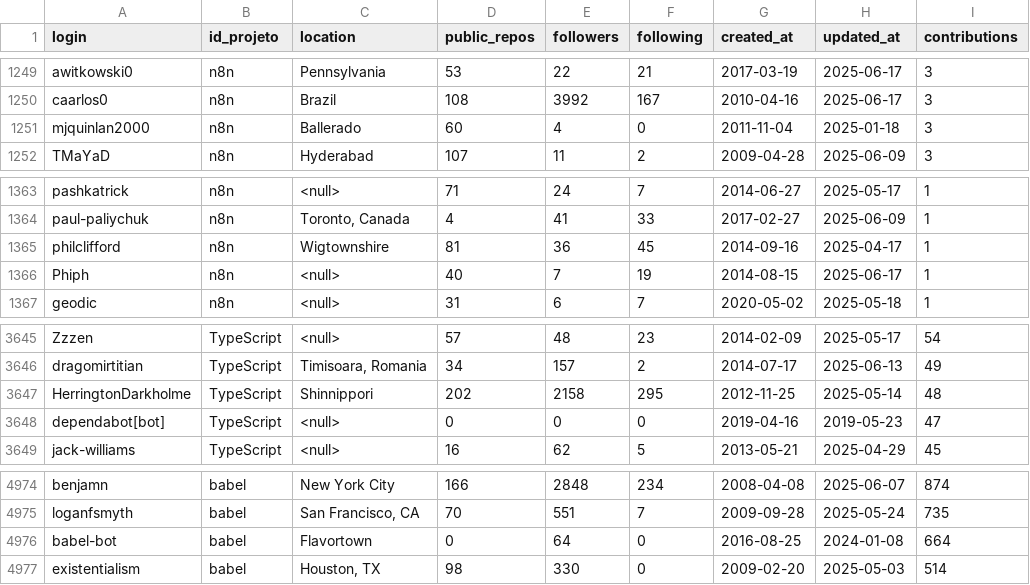
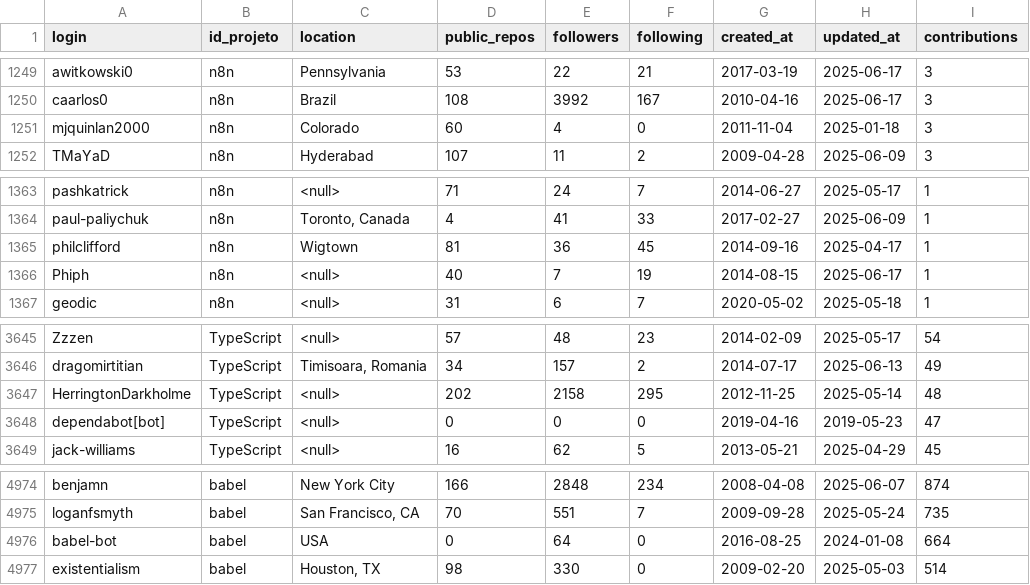
Before and after one commit to FrogBeto/TCC, a CSV file: dados2.csv, drawn as a sheet; only a part is shown, gaps mark what is left out.

```diff
--- a/dados2.csv
+++ b/dados2.csv
@@ -1250,3 +1250,3 @@ awitkowski0;n8n;Pennsylvania;53;22;21;2017-03-19;2025-06-17;3
 caarlos0;n8n;Brazil;108;3992;167;2010-04-16;2025-06-17;3
-mjquinlan2000;n8n;Ballerado;60;4;0;2011-11-04;2025-01-18;3
+mjquinlan2000;n8n;Colorado;60;4;0;2011-11-04;2025-01-18;3
 TMaYaD;n8n;Hyderabad;107;11;2;2009-04-28;2025-06-09;3
@@ -1364,3 +1364,3 @@ pashkatrick;n8n;<null>;71;24;7;2014-06-27;2025-05-17;1
 paul-paliychuk;n8n;Toronto, Canada;4;41;33;2017-02-27;2025-06-09;1
-philclifford;n8n;Wigtownshire;81;36;45;2014-09-16;2025-04-17;1
+philclifford;n8n;Wigtown;81;36;45;2014-09-16;2025-04-17;1
 Phiph;n8n;<null>;40;7;19;2014-08-15;2025-06-17;1
@@ -3646,3 +3646,3 @@ Zzzen;TypeScript;<null>;57;48;23;2014-02-09;2025-05-17;54
 dragomirtitian;TypeScript;Timisoara, Romania;34;157;2;2014-07-17;2025-06-13;49
-HerringtonDarkholme;TypeScript;Shinnippori;202;2158;295;2012-11-25;2025-05-14;48
+HerringtonDarkholme;TypeScript;<null>;202;2158;295;2012-11-25;2025-05-14;48
 dependabot[bot];TypeScript;<null>;0;0;0;2019-04-16;2019-05-23;47
@@ -4975,3 +4975,3 @@ benjamn;babel;New York City;166;2848;234;2008-04-08;2025-06-07;874
 loganfsmyth;babel;San Francisco, CA;70;551;7;2009-09-28;2025-05-24;735
-babel-bot;babel;Flavortown;0;64;0;2016-08-25;2024-01-08;664
+babel-bot;babel;USA;0;64;0;2016-08-25;2024-01-08;664
 existentialism;babel;Houston, TX;98;330;0;2009-02-20;2025-05-03;514
```
Also changed, not shown: 2 other files.
